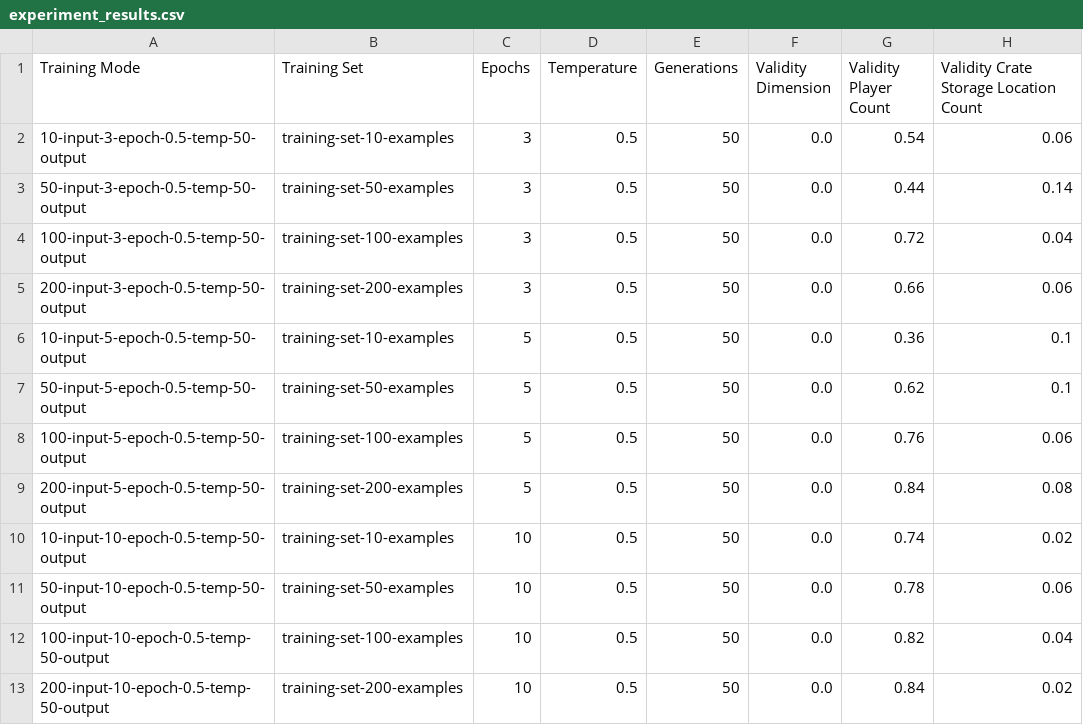
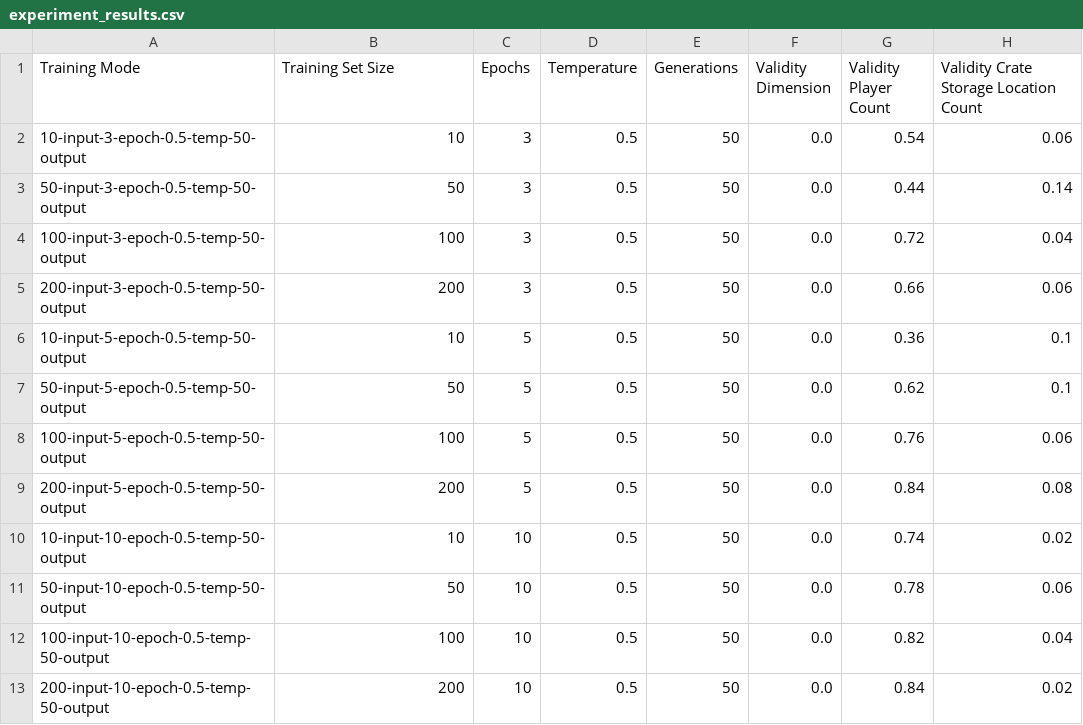
Before and after one commit to UgurONAL/PCG-with-gpt3.5-turbo-analysis, a CSV file: experimental_analysis/experiment_results.csv, drawn as a sheet; only a part is shown; the diff names each change by its address in the sheet, - before the commit and + after, or states it on an @@ line.

Commit message:
Storing experiment results is updated.

```diff
--- a/experimental_analysis/experiment_results.csv
+++ b/experimental_analysis/experiment_results.csv
-B1: Training Set
+B1: Training Set Size
-B2 (Training Set Size): training-set-10-examples
+B2 (Training Set Size): 10
-B3 (Training Set Size): training-set-50-examples
+B3 (Training Set Size): 50
-B4 (Training Set Size): training-set-100-examples
+B4 (Training Set Size): 100
-B5 (Training Set Size): training-set-200-examples
+B5 (Training Set Size): 200
-B6 (Training Set Size): training-set-10-examples
+B6 (Training Set Size): 10
-B7 (Training Set Size): training-set-50-examples
+B7 (Training Set Size): 50
-B8 (Training Set Size): training-set-100-examples
+B8 (Training Set Size): 100
-B9 (Training Set Size): training-set-200-examples
+B9 (Training Set Size): 200
-B10 (Training Set Size): training-set-10-examples
+B10 (Training Set Size): 10
-B11 (Training Set Size): training-set-50-examples
+B11 (Training Set Size): 50
-B12 (Training Set Size): training-set-100-examples
+B12 (Training Set Size): 100
-B13 (Training Set Size): training-set-200-examples
+B13 (Training Set Size): 200
```
Also changed, not shown: 2 other files.
